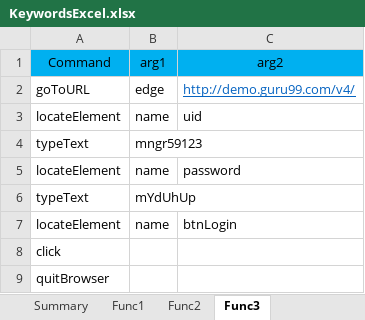
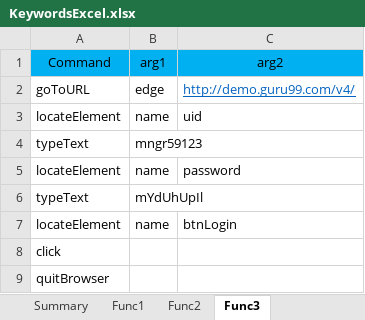
Before and after one commit to evnraja32/Practice, an Excel workbook: src/main/resources/data/KeywordsExcel.xlsx, sheet Func3, drawn as a sheet; values as stored, in another font and other column widths than the file's, no borders; the diff names each change by its address in the sheet, - before the commit and + after, or states it on an @@ line.

Commit message:
Keyword Driven done Signed-off-by: evnraja32 <evnraja32@gmail.com>

```diff
--- a/src/main/resources/data/KeywordsExcel.xlsx (sheet Func3)
+++ b/src/main/resources/data/KeywordsExcel.xlsx (sheet Func3)
-B6: mYdUhUp
+B6: mYdUhUpIl
```
Also changed, not shown: 1 other file.
